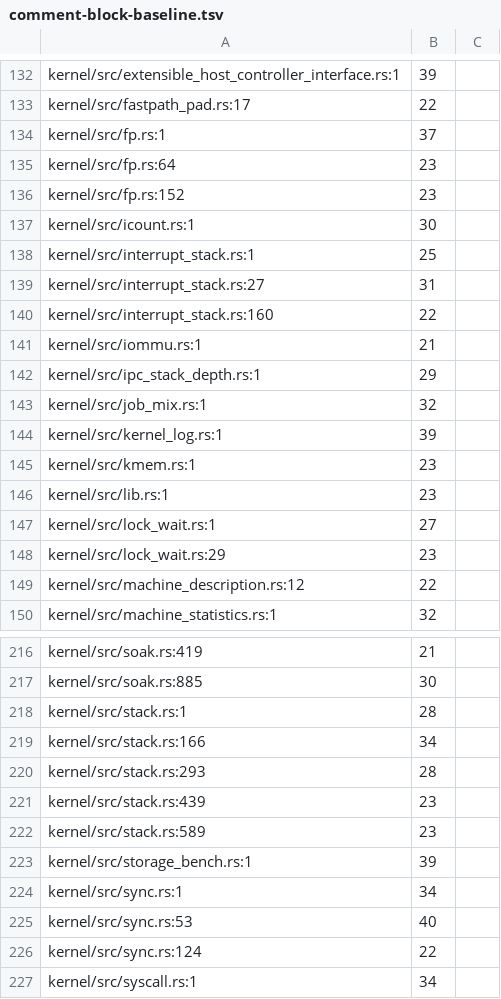
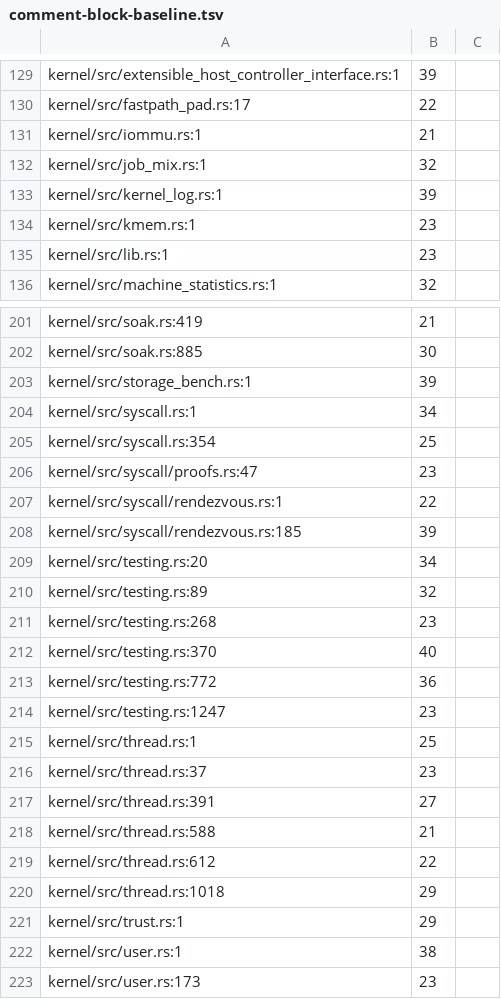
Before and after one commit to nifeos/nife, a TSV file: design/comment-block-baseline.tsv, drawn as a sheet; only a part is shown, gaps mark what is left out; the shorter side is filled out with more unchanged rows; the diff covers the shown part only; the diff names each change by its address in the sheet, - before the commit and + after, or states it on an @@ line.

```diff
--- a/design/comment-block-baseline.tsv
+++ b/design/comment-block-baseline.tsv
-row 134: kernel/src/fp.rs:1 | 37
-row 135: kernel/src/fp.rs:64 | 23
-row 136: kernel/src/fp.rs:152 | 23
-row 137: kernel/src/icount.rs:1 | 30
-row 138: kernel/src/interrupt_stack.rs:1 | 25
-row 139: kernel/src/interrupt_stack.rs:27 | 31
-row 140: kernel/src/interrupt_stack.rs:160 | 22
-row 142: kernel/src/ipc_stack_depth.rs:1 | 29
-row 147: kernel/src/lock_wait.rs:1 | 27
-row 148: kernel/src/lock_wait.rs:29 | 23
-row 149: kernel/src/machine_description.rs:12 | 22
-row 218: kernel/src/stack.rs:1 | 28
-row 219: kernel/src/stack.rs:166 | 34
-row 220: kernel/src/stack.rs:293 | 28
-row 221: kernel/src/stack.rs:439 | 23
-row 222: kernel/src/stack.rs:589 | 23
-row 224: kernel/src/sync.rs:1 | 34
-row 225: kernel/src/sync.rs:53 | 40
-row 226: kernel/src/sync.rs:124 | 22
```
Also changed, not shown: 4 removed rows elsewhere in this file.
